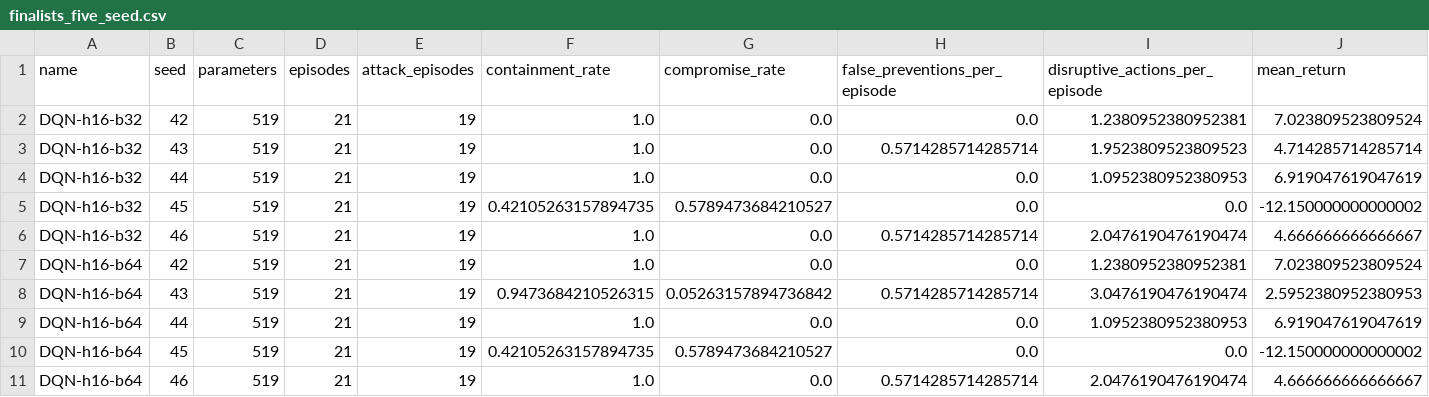
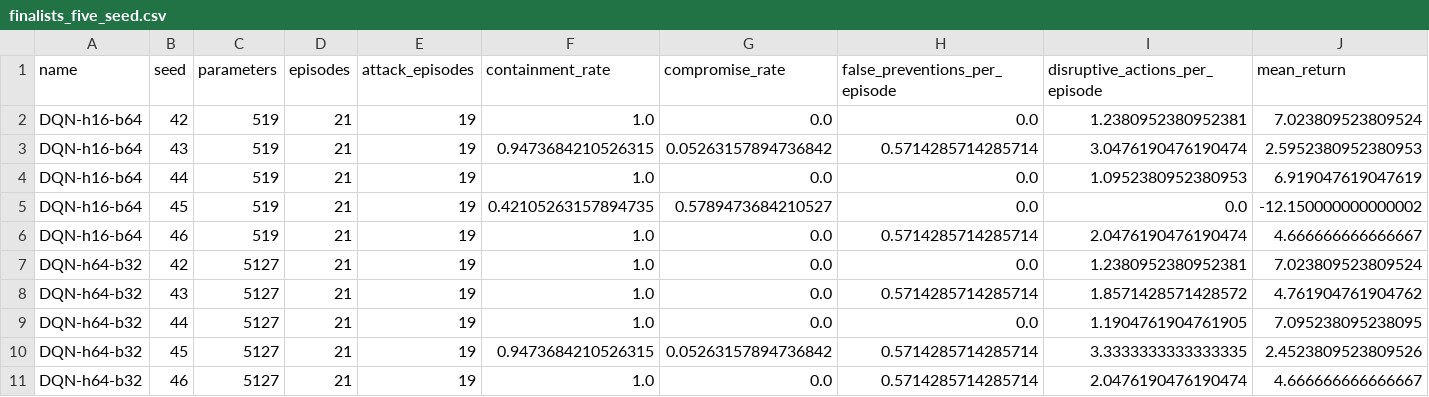
Before and after one commit to gegestalt/kodeRvR, a CSV file: results/notebook_ips_lab/finalists_five_seed/finalists_five_seed.csv, drawn as a sheet; only a part is shown; removed rows and columns are numbered as before the commit, all else as after; rows hold the shown columns only; the diff names each change by its address in the sheet, - before the commit and + after, or states it on an @@ line.

```diff
--- a/results/notebook_ips_lab/finalists_five_seed/finalists_five_seed.csv
+++ b/results/notebook_ips_lab/finalists_five_seed/finalists_five_seed.csv
-row 2: DQN-h16-b32 | 42 | 519 | 21 | 19 | 1.0 | 0.0 | 0.0 | 1.2380952380952381 | 7.023809523809524
-row 3: DQN-h16-b32 | 43 | 519 | 21 | 19 | 1.0 | 0.0 | 0.5714285714285714 | 1.9523809523809523 | 4.714285714285714
-row 4: DQN-h16-b32 | 44 | 519 | 21 | 19 | 1.0 | 0.0 | 0.0 | 1.0952380952380953 | 6.919047619047619
-row 5: DQN-h16-b32 | 45 | 519 | 21 | 19 | 0.42105263157894735 | 0.5789473684210527 | 0.0 | 0.0 | -12.150000000000002
-row 6: DQN-h16-b32 | 46 | 519 | 21 | 19 | 1.0 | 0.0 | 0.5714285714285714 | 2.0476190476190474 | 4.666666666666667
+row 7: DQN-h64-b32 | 42 | 5127 | 21 | 19 | 1.0 | 0.0 | 0.0 | 1.2380952380952381 | 7.023809523809524
+row 8: DQN-h64-b32 | 43 | 5127 | 21 | 19 | 1.0 | 0.0 | 0.5714285714285714 | 1.8571428571428572 | 4.761904761904762
+row 9: DQN-h64-b32 | 44 | 5127 | 21 | 19 | 1.0 | 0.0 | 0.0 | 1.1904761904761905 | 7.095238095238095
+row 10: DQN-h64-b32 | 45 | 5127 | 21 | 19 | 0.9473684210526315 | 0.05263157894736842 | 0.5714285714285714 | 3.3333333333333335 | 2.4523809523809526
+row 11: DQN-h64-b32 | 46 | 5127 | 21 | 19 | 1.0 | 0.0 | 0.5714285714285714 | 2.0476190476190474 | 4.666666666666667
```
Also changed, not shown: results/notebook_ips_lab/complete_analysis/consolidated_model_selection.csv, results/notebook_ips_lab/complete_analysis/matched_outliers.csv, 31 other files.
